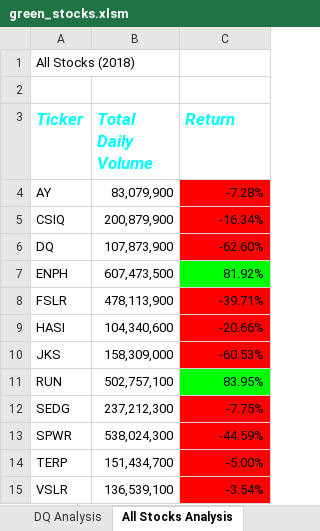
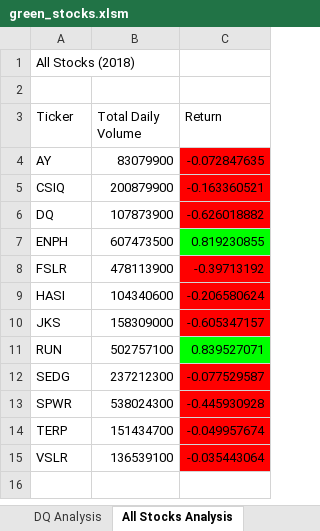
Before and after one commit to weyenic12/stock-analysis, an Excel workbook: green_stocks.xlsm, sheet All Stocks Analysis, drawn as a sheet; values as stored, in another font and other column widths than the file's, no borders; charts and pictures not drawn; the diff names each change by its address in the sheet, - before the commit and + after, or states it on an @@ line.

Commit message:
Add files via upload

```diff
--- a/green_stocks.xlsm (sheet All Stocks Analysis)
+++ b/green_stocks.xlsm (sheet All Stocks Analysis)
@@ A3:C3 bold: on → off, italic: on → off, text colour: #00FFFF → black, text size: smaller @@
-B4 (Total Daily Volume): 83,079,900
+B4 (Total Daily Volume): 83079900
-C4 (Return): -7.28%
+C4 (Return): -0.072847635
-B5 (Total Daily Volume): 200,879,900
+B5 (Total Daily Volume): 200879900
-C5 (Return): -16.34%
+C5 (Return): -0.163360521
-B6 (Total Daily Volume): 107,873,900
+B6 (Total Daily Volume): 107873900
-C6 (Return): -62.60%
+C6 (Return): -0.626018882
-B7 (Total Daily Volume): 607,473,500
+B7 (Total Daily Volume): 607473500
-C7 (Return): 81.92%
+C7 (Return): 0.819230855
-B8 (Total Daily Volume): 478,113,900
+B8 (Total Daily Volume): 478113900
-C8 (Return): -39.71%
+C8 (Return): -0.39713192
-B9 (Total Daily Volume): 104,340,600
+B9 (Total Daily Volume): 104340600
-C9 (Return): -20.66%
+C9 (Return): -0.206580624
-B10 (Total Daily Volume): 158,309,000
+B10 (Total Daily Volume): 158309000
-C10 (Return): -60.53%
+C10 (Return): -0.605347157
-B11 (Total Daily Volume): 502,757,100
+B11 (Total Daily Volume): 502757100
-C11 (Return): 83.95%
+C11 (Return): 0.839527071
-B12 (Total Daily Volume): 237,212,300
+B12 (Total Daily Volume): 237212300
-C12 (Return): -7.75%
+C12 (Return): -0.077529587
-B13 (Total Daily Volume): 538,024,300
+B13 (Total Daily Volume): 538024300
-C13 (Return): -44.59%
+C13 (Return): -0.445930928
-B14 (Total Daily Volume): 151,434,700
+B14 (Total Daily Volume): 151434700
-C14 (Return): -5.00%
+C14 (Return): -0.049957674
-B15 (Total Daily Volume): 136,539,100
+B15 (Total Daily Volume): 136539100
-C15 (Return): -3.54%
+C15 (Return): -0.035443064
```
Also changed, not shown: charts or pictures.
